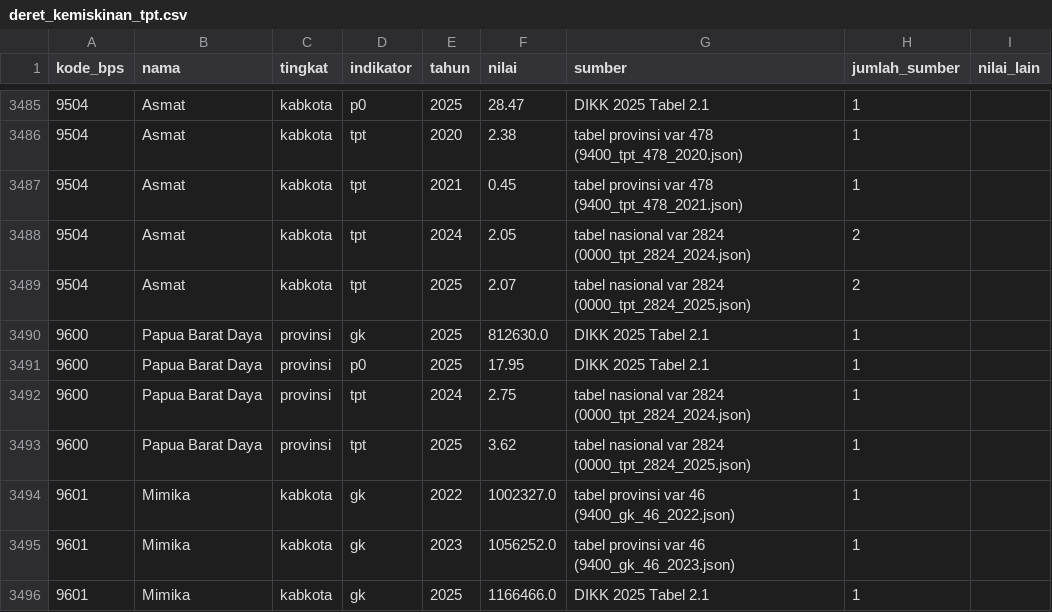
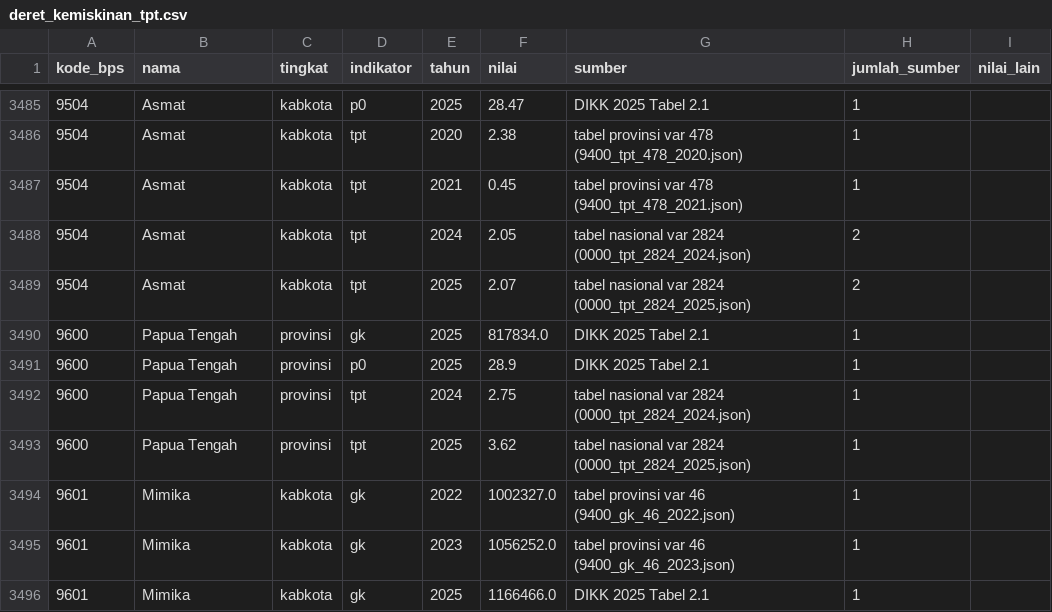
Before and after one commit to raihandaryh-hash/suluiou, a CSV file: mesin/sambung/keluaran/deret_kemiskinan_tpt.csv, drawn as a sheet; only a part is shown, gaps mark what is left out; the diff covers the shown part only.

```diff
--- a/mesin/sambung/keluaran/deret_kemiskinan_tpt.csv
+++ b/mesin/sambung/keluaran/deret_kemiskinan_tpt.csv
@@ -3489,6 +3489,6 @@ kode_bps,nama,tingkat,indikator,tahun,nilai,sumber,jumlah_sumber,nilai_lain
 9504,Asmat,kabkota,tpt,2025,2.07,tabel nasional var 2824 (0000_tpt_2824_2025.json),2,
-9600,Papua Barat Daya,provinsi,gk,2025,812630.0,DIKK 2025 Tabel 2.1,1,
-9600,Papua Barat Daya,provinsi,p0,2025,17.95,DIKK 2025 Tabel 2.1,1,
-9600,Papua Barat Daya,provinsi,tpt,2024,2.75,tabel nasional var 2824 (0000_tpt_2824_2024.json),1,
-9600,Papua Barat Daya,provinsi,tpt,2025,3.62,tabel nasional var 2824 (0000_tpt_2824_2025.json),1,
+9600,Papua Tengah,provinsi,gk,2025,817834.0,DIKK 2025 Tabel 2.1,1,
+9600,Papua Tengah,provinsi,p0,2025,28.9,DIKK 2025 Tabel 2.1,1,
+9600,Papua Tengah,provinsi,tpt,2024,2.75,tabel nasional var 2824 (0000_tpt_2824_2024.json),1,
+9600,Papua Tengah,provinsi,tpt,2025,3.62,tabel nasional var 2824 (0000_tpt_2824_2025.json),1,
 9601,Mimika,kabkota,gk,2022,1002327.0,tabel provinsi var 46 (9400_gk_46_2022.json),1,
```
Also changed, not shown: 4 added rows, 2 removed rows and 16 edited cells elsewhere in this file, mesin/sambung/keluaran/garis_kemiskinan_kabkota.csv, 2 other files.
